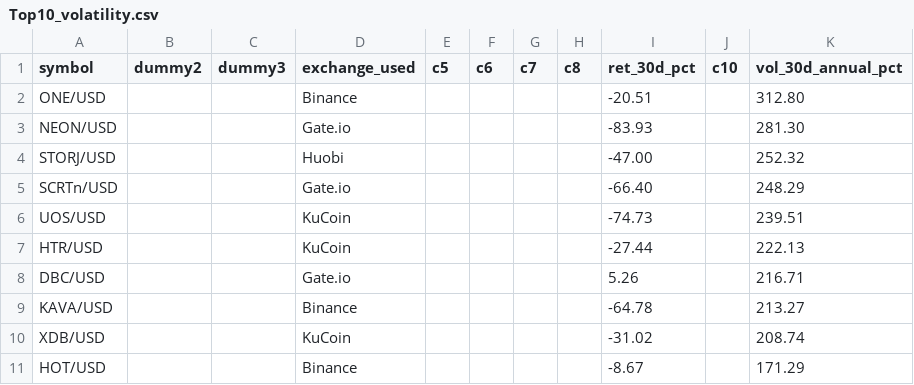
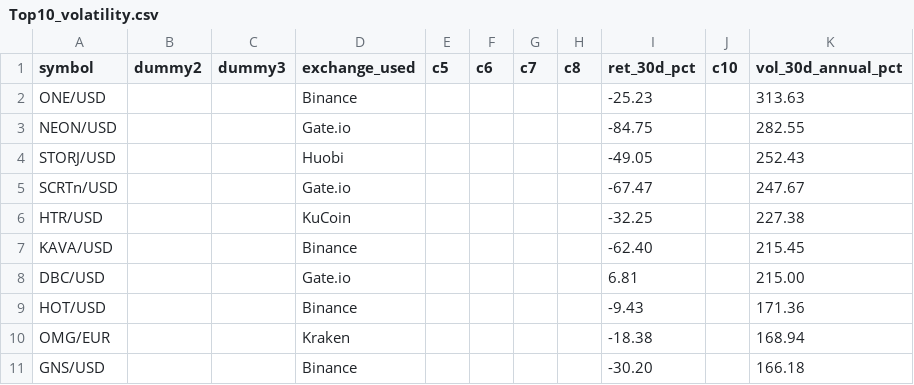
Before and after one commit to Bencode92/stock-analysis-platform, a CSV file: data/filtered/Top10_volatility.csv, drawn as a sheet.

```diff
--- a/data/filtered/Top10_volatility.csv
+++ b/data/filtered/Top10_volatility.csv
@@ -1,11 +1,11 @@
 symbol,dummy2,dummy3,exchange_used,c5,c6,c7,c8,ret_30d_pct,c10,vol_30d_annual_pct
-"ONE/USD","","","Binance","","","","","-20.51","","312.80"
-"NEON/USD","","","Gate.io","","","","","-83.93","","281.30"
-"STORJ/USD","","","Huobi","","","","","-47.00","","252.32"
-"SCRTn/USD","","","Gate.io","","","","","-66.40","","248.29"
-"UOS/USD","","","KuCoin","","","","","-74.73","","239.51"
-"HTR/USD","","","KuCoin","","","","","-27.44","","222.13"
-"DBC/USD","","","Gate.io","","","","","5.26","","216.71"
-"KAVA/USD","","","Binance","","","","","-64.78","","213.27"
-"XDB/USD","","","KuCoin","","","","","-31.02","","208.74"
-"HOT/USD","","","Binance","","","","","-8.67","","171.29"
+"ONE/USD","","","Binance","","","","","-25.23","","313.63"
+"NEON/USD","","","Gate.io","","","","","-84.75","","282.55"
+"STORJ/USD","","","Huobi","","","","","-49.05","","252.43"
+"SCRTn/USD","","","Gate.io","","","","","-67.47","","247.67"
+"HTR/USD","","","KuCoin","","","","","-32.25","","227.38"
+"KAVA/USD","","","Binance","","","","","-62.40","","215.45"
+"DBC/USD","","","Gate.io","","","","","6.81","","215.00"
+"HOT/USD","","","Binance","","","","","-9.43","","171.36"
+"OMG/EUR","","","Kraken","","","","","-18.38","","168.94"
+"GNS/USD","","","Binance","","","","","-30.20","","166.18"
```
Also changed, not shown: data/filtered/Crypto_rejected_volatility.csv, data/filtered/Top10_momentum.csv, 3 other files.
